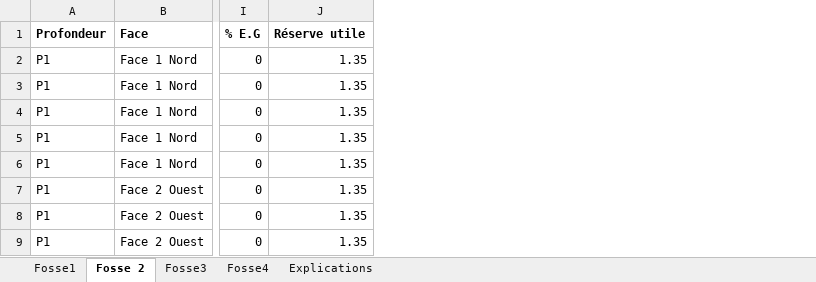
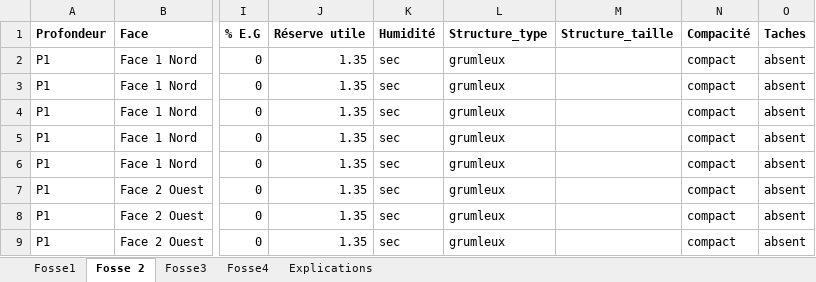
Before and after one commit to CThion/M2_EFT_projet_pedologie, an Excel workbook: Fichiers analyse/FOSSE 1-4.xlsx, sheet Fosse 2, drawn as a sheet; only a part is shown, gaps mark what is left out; values as stored, in another font and other column widths than the file's, no borders; the diff names each change by its address in the sheet, - before the commit and + after, or states it on an @@ line.

Commit message:
added a little information to Excel + added pictures of fichiers

```diff
--- a/Fichiers analyse/FOSSE 1-4.xlsx (sheet Fosse 2)
+++ b/Fichiers analyse/FOSSE 1-4.xlsx (sheet Fosse 2)
+column K (Humidité), rows 2-9: all sec
+column L (Structure_type), rows 2-9: all grumleux
+column M (Structure_taille), empty
+column N (Compacité), rows 2-9: all compact
+column O (Taches), rows 2-9: all absent
```
Also changed, not shown: sheet Explications, 20 other files.
